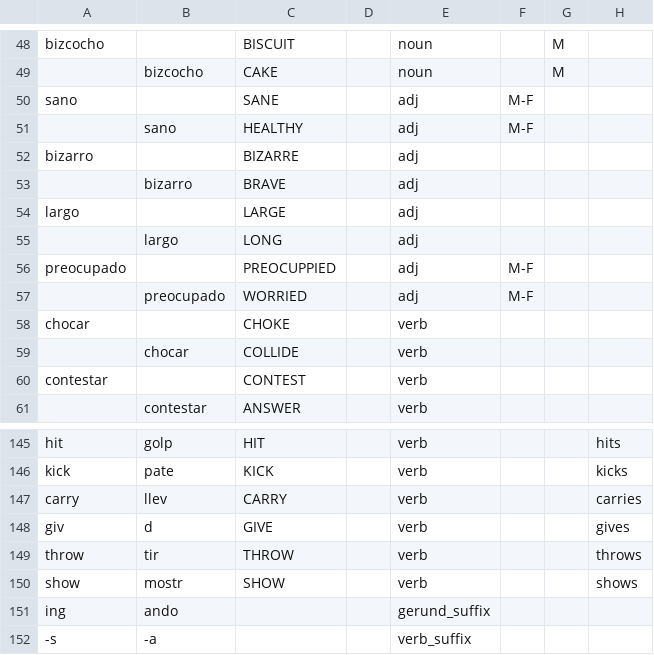
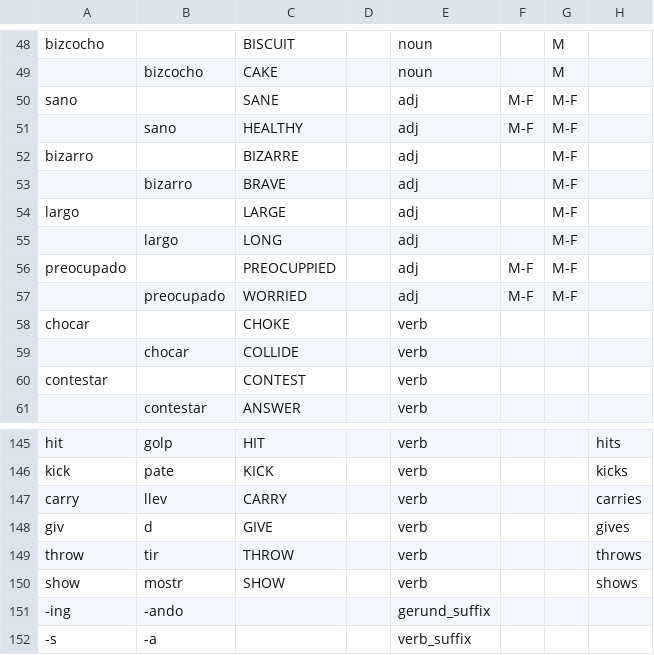
Before and after one commit to xtsoukala/dual_path, a CSV file: modules/corpus/lexicon.csv, drawn as a sheet; only a part is shown, gaps mark what is left out; the diff covers the shown part only; the diff names each change by its address in the sheet, - before the commit and + after, or states it on an @@ line.

```diff
--- a/modules/corpus/lexicon.csv
+++ b/modules/corpus/lexicon.csv
-G50:G57: (empty)
+G50:G57: M-F
-A151: ing
+A151: -ing
-B151: ando
+B151: -ando
```
Also changed, not shown: 36 edited cells elsewhere in this file, modules/corpus/structures.csv, 1 other file.
